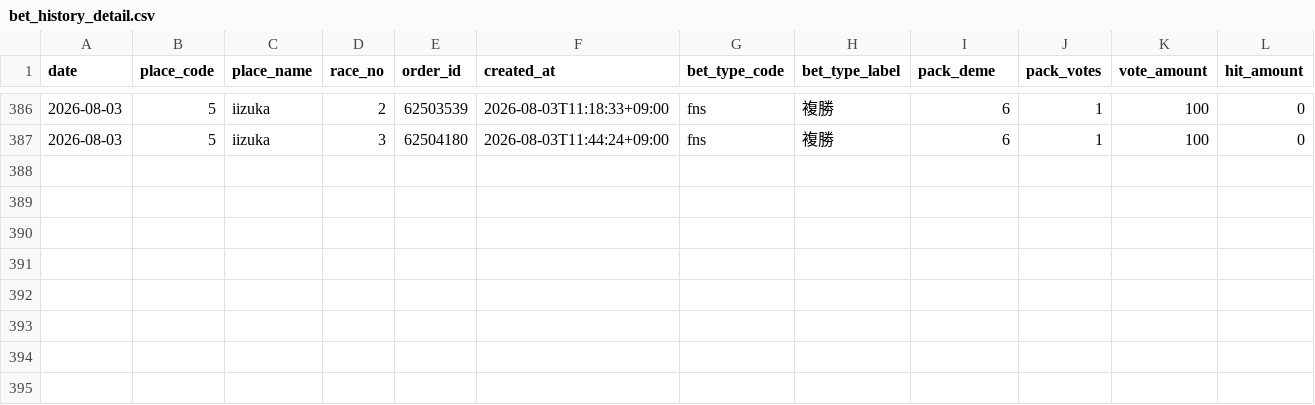
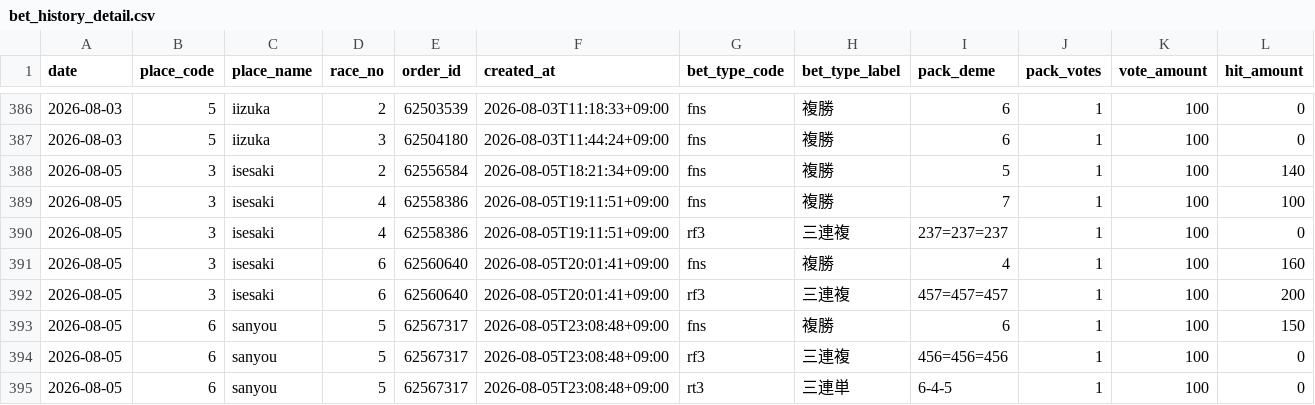
Before and after one commit to Tower2007/auto-racing-ai, a CSV file: data/bet_history_detail.csv, drawn as a sheet; only a part is shown, gaps mark what is left out; rows hold the shown columns only; the diff names each change by its address in the sheet, - before the commit and + after, or states it on an @@ line.

```diff
--- a/data/bet_history_detail.csv
+++ b/data/bet_history_detail.csv
+row 388: 2026-08-05 | 3 | isesaki | 2 | 62556584 | 2026-08-05T18:21:34+09:00 | fns | 複勝 | 5 | 1 | 100 | 140
+row 389: 2026-08-05 | 3 | isesaki | 4 | 62558386 | 2026-08-05T19:11:51+09:00 | fns | 複勝 | 7 | 1 | 100 | 100
+row 390: 2026-08-05 | 3 | isesaki | 4 | 62558386 | 2026-08-05T19:11:51+09:00 | rf3 | 三連複 | 237=237=237 | 1 | 100 | 0
+row 391: 2026-08-05 | 3 | isesaki | 6 | 62560640 | 2026-08-05T20:01:41+09:00 | fns | 複勝 | 4 | 1 | 100 | 160
+row 392: 2026-08-05 | 3 | isesaki | 6 | 62560640 | 2026-08-05T20:01:41+09:00 | rf3 | 三連複 | 457=457=457 | 1 | 100 | 200
+row 393: 2026-08-05 | 6 | sanyou | 5 | 62567317 | 2026-08-05T23:08:48+09:00 | fns | 複勝 | 6 | 1 | 100 | 150
+row 394: 2026-08-05 | 6 | sanyou | 5 | 62567317 | 2026-08-05T23:08:48+09:00 | rf3 | 三連複 | 456=456=456 | 1 | 100 | 0
+row 395: 2026-08-05 | 6 | sanyou | 5 | 62567317 | 2026-08-05T23:08:48+09:00 | rt3 | 三連単 | 6-4-5 | 1 | 100 | 0
```
Also changed, not shown: data/bet_history.csv.
